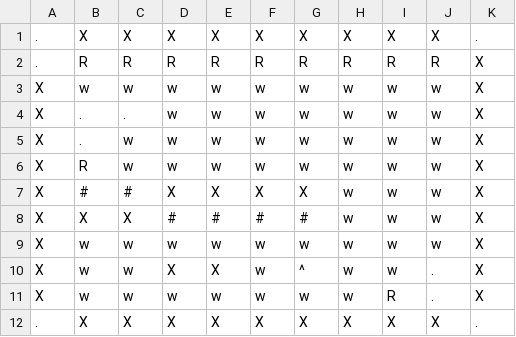
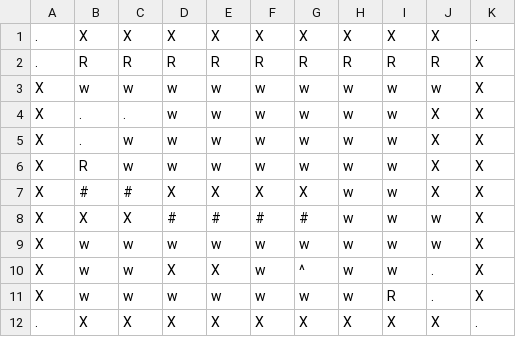
Before and after one commit to npow/infestation, a CSV file: levels/tutorials/tinderbox.csv, drawn as a sheet.

Commit message:
Oops

```diff
--- a/levels/tutorials/tinderbox.csv
+++ b/levels/tutorials/tinderbox.csv
@@ -3,6 +3,6 @@
 X,w,w,w,w,w,w,w,w,w,X
-X,.,.,w,w,w,w,w,w,w,X
-X,.,w,w,w,w,w,w,w,w,X
-X,R,w,w,w,w,w,w,w,w,X
-X,#,#,X,X,X,X,w,w,w,X
+X,.,.,w,w,w,w,w,w,X,X
+X,.,w,w,w,w,w,w,w,X,X
+X,R,w,w,w,w,w,w,w,X,X
+X,#,#,X,X,X,X,w,w,X,X
 X,X,X,#,#,#,#,w,w,w,X
```
